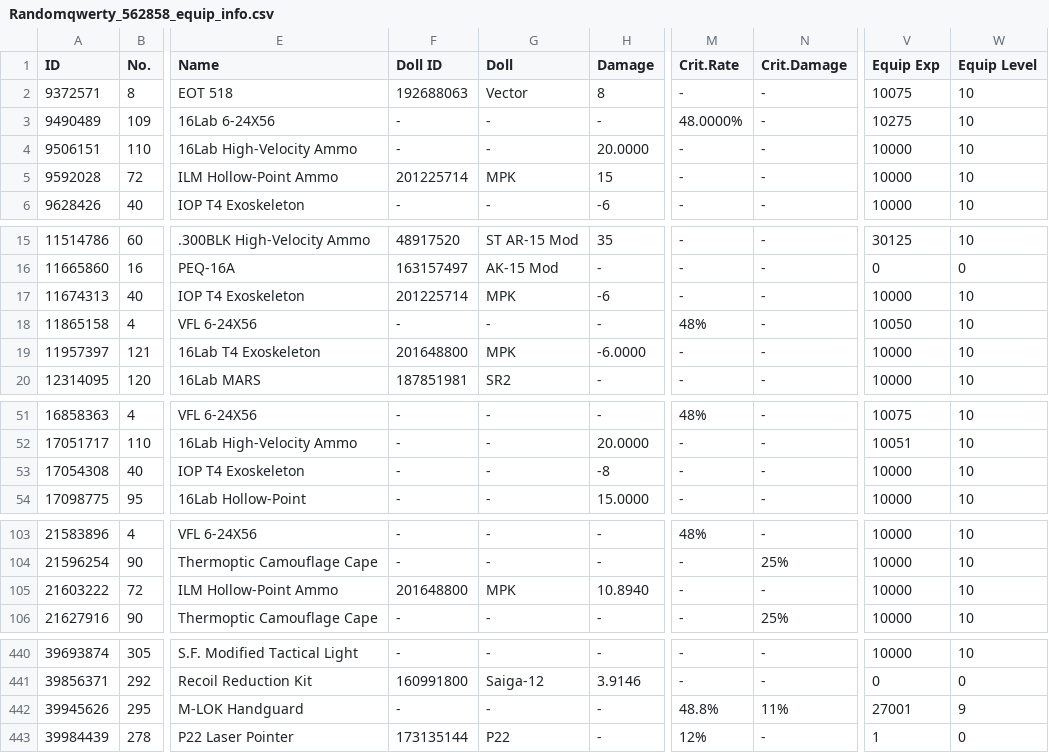
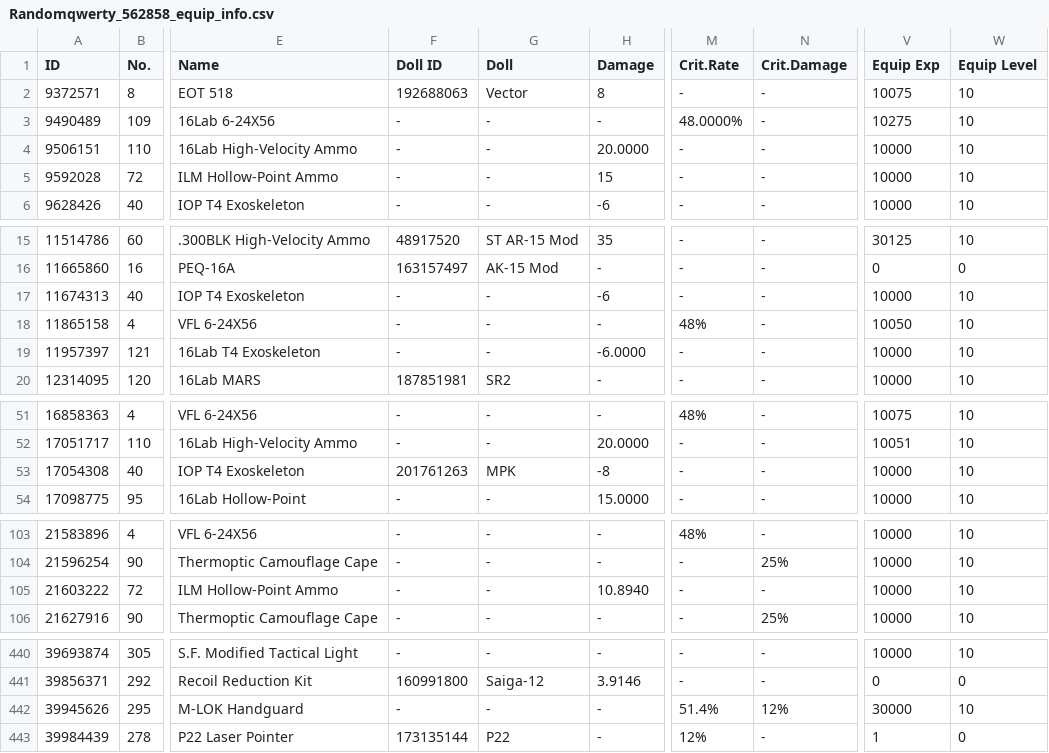
Before and after one commit to randomqwerty/randomqwerty_gfl, a CSV file: Randomqwerty_562858_equip_info.csv, drawn as a sheet; only a part is shown, gaps mark what is left out; the diff covers the shown part only; the diff names each change by its address in the sheet, - before the commit and + after, or states it on an @@ line.

```diff
--- a/Randomqwerty_562858_equip_info.csv
+++ b/Randomqwerty_562858_equip_info.csv
-F5 (Doll ID): 201225714
+F5 (Doll ID): -
-G5 (Doll): MPK
+G5 (Doll): -
-F17 (Doll ID): 201225714
+F17 (Doll ID): -
-G17 (Doll): MPK
+G17 (Doll): -
-F19 (Doll ID): 201648800
+F19 (Doll ID): -
-G19 (Doll): MPK
+G19 (Doll): -
-F53 (Doll ID): -
+F53 (Doll ID): 201761263
-G53 (Doll): -
+G53 (Doll): MPK
-F105 (Doll ID): 201648800
+F105 (Doll ID): -
-G105 (Doll): MPK
+G105 (Doll): -
-M442 (Crit.Rate): 48.8%
+M442 (Crit.Rate): 51.4%
-N442 (Crit.Damage): 11%
+N442 (Crit.Damage): 12%
-V442 (Equip Exp): 27001
+V442 (Equip Exp): 30000
-W442 (Equip Level): 9
+W442 (Equip Level): 10
```
Also changed, not shown: 4 edited cells elsewhere in this file, Randomqwerty_562858_coalition_info.csv, Randomqwerty_562858_doll_info.csv, 5 other files.
